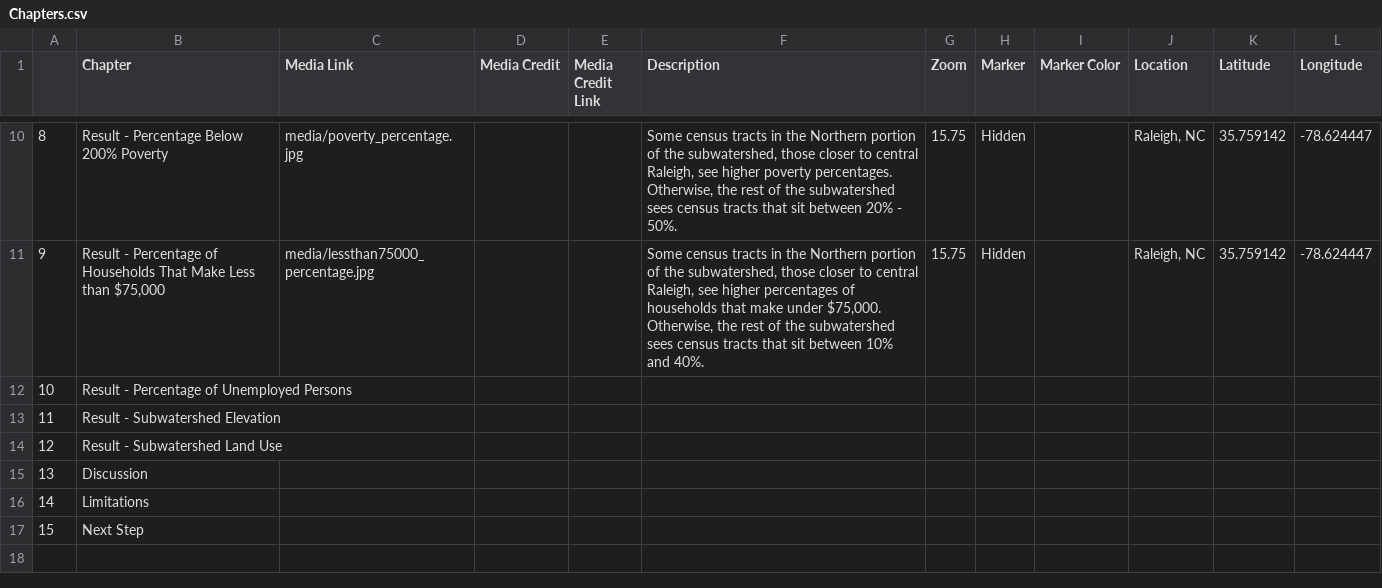
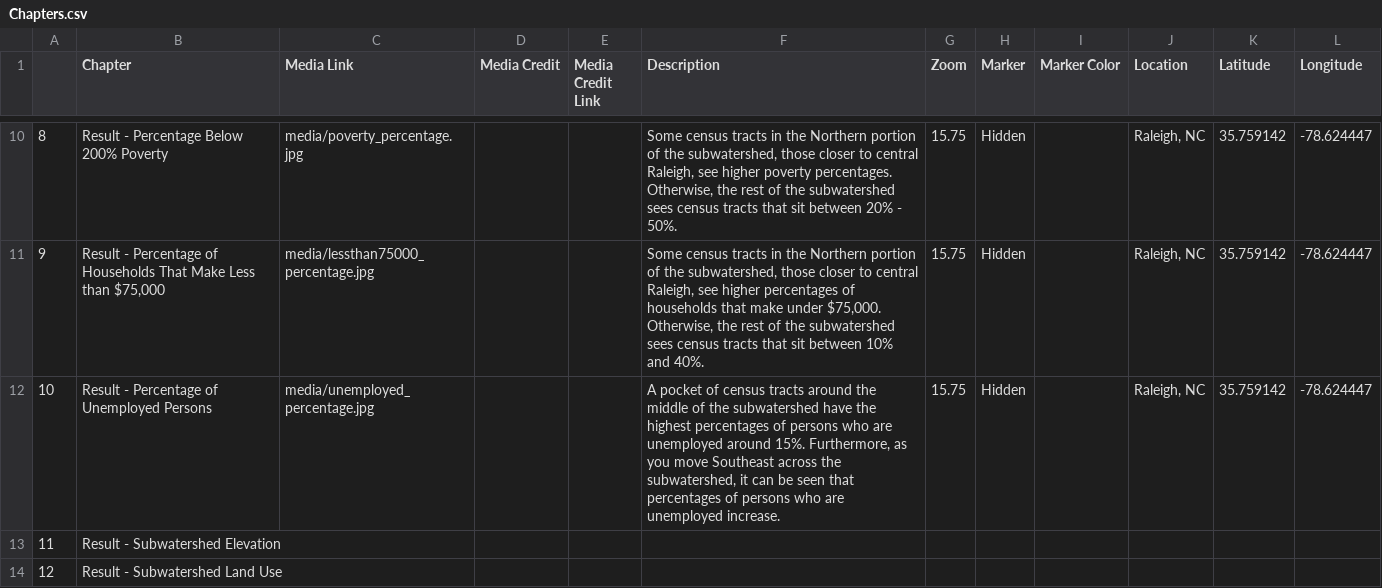
Before and after one commit to Jesscsch/storymap-class, a CSV file: csv/Chapters.csv, drawn as a sheet; only a part is shown, gaps mark what is left out; the shorter side is filled out with more unchanged rows; the diff names each change by its address in the sheet, - before the commit and + after, or states it on an @@ line.

Commit message:
changes to chapter 10

```diff
--- a/csv/Chapters.csv
+++ b/csv/Chapters.csv
-C12 (Media Link): (empty)
+C12 (Media Link): media/unemployed_percentage.jpg
-F12 (Description): (empty)
+F12 (Description): A pocket of census tracts around the middle of the subwatershed have the highest percentages of persons who are unemployed around 15%. Furthermore, as you move Southeast across the subwatershed, it can be seen that percentages of persons who are unemployed increase.
-G12 (Zoom): (empty)
+G12 (Zoom): 15.75
-H12 (Marker): (empty)
+H12 (Marker): Hidden
-J12 (Location): (empty)
+J12 (Location): Raleigh, NC
-K12 (Latitude): (empty)
+K12 (Latitude): 35.759142
-L12 (Longitude): (empty)
+L12 (Longitude): -78.624447
```
